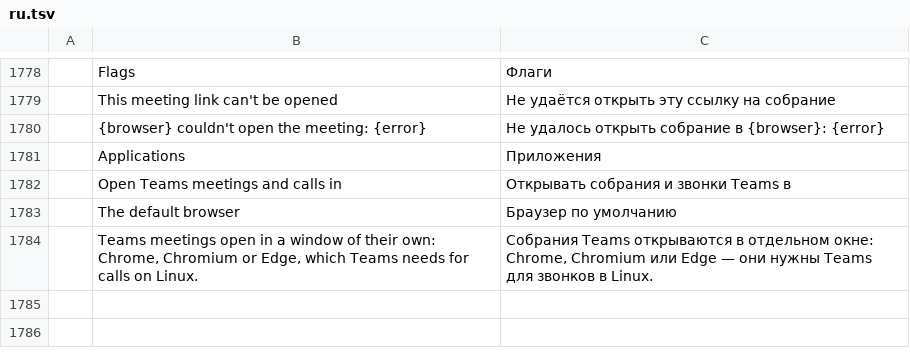
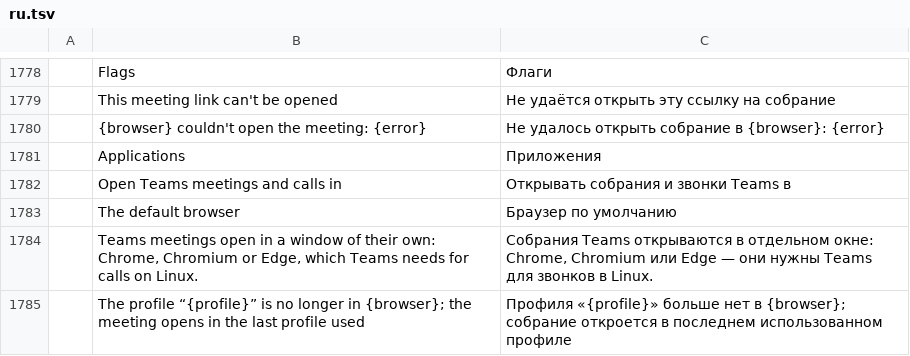
Before and after one commit to dgaudin/quatrelle, a TSV file: crates/ui-egui/src/i18n/ru.tsv, drawn as a sheet; only a part is shown, gaps mark what is left out; the diff names each change by its address in the sheet, - before the commit and + after, or states it on an @@ line.

```diff
--- a/crates/ui-egui/src/i18n/ru.tsv
+++ b/crates/ui-egui/src/i18n/ru.tsv
+row 1785:  | The profile “{profile}” is no longer in {browser}; the meeting opens in the last profile used | Профиля «{profile}» больше нет в {browser}; собрание откроется в последнем использованном профиле
```
Also changed, not shown: crates/ui-egui/src/i18n/ar.tsv, crates/ui-egui/src/i18n/de.tsv, 15 other files.
